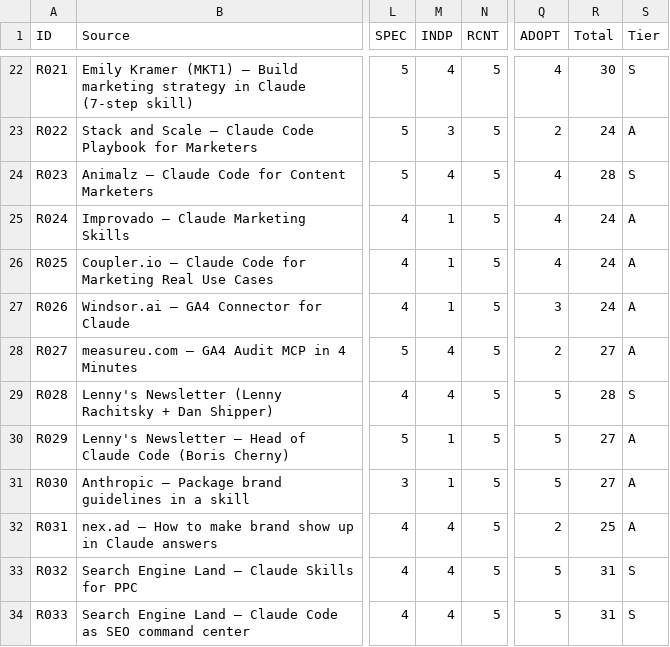
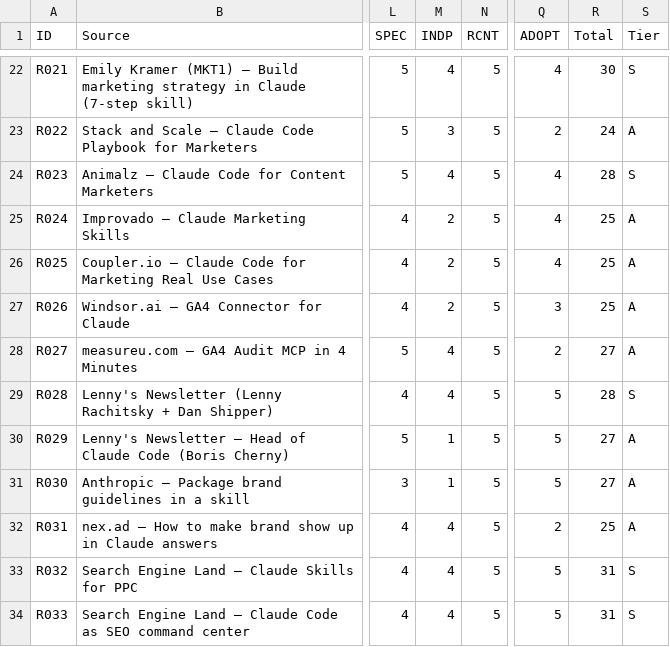
Before and after one commit to nhhoang4075/claude-code-research, a CSV file: data/source-assessment.csv, drawn as a sheet; only a part is shown, gaps mark what is left out; the diff names each change by its address in the sheet, - before the commit and + after, or states it on an @@ line.

```diff
--- a/data/source-assessment.csv
+++ b/data/source-assessment.csv
-M25:M27 (INDP): 1
+M25:M27 (INDP): 2
-R25:R27 (Total): 24
+R25:R27 (Total): 25
```
Also changed, not shown: 1 other file.
